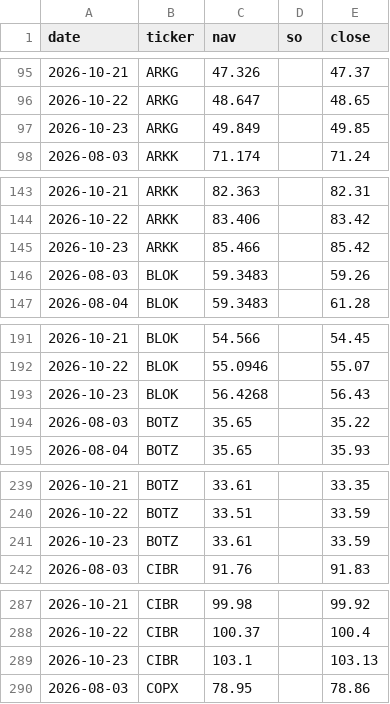
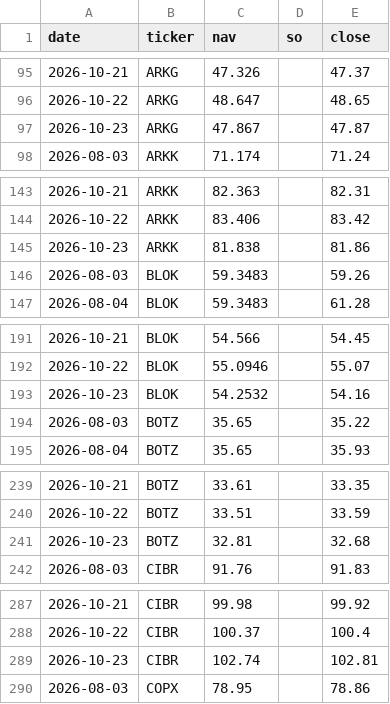
Before and after one commit to phuazz/breadth-thrust-etf, a CSV file: data/scanner_snapshots.csv, drawn as a sheet; only a part is shown, gaps mark what is left out; the diff covers the shown part only.

```diff
--- a/data/scanner_snapshots.csv
+++ b/data/scanner_snapshots.csv
@@ -96,3 +96,3 @@ date,ticker,nav,so,close
 2026-10-22,ARKG,48.647,,48.65
-2026-10-23,ARKG,49.849,,49.85
+2026-10-23,ARKG,47.867,,47.87
 2026-08-03,ARKK,71.174,,71.24
@@ -144,3 +144,3 @@ date,ticker,nav,so,close
 2026-10-22,ARKK,83.406,,83.42
-2026-10-23,ARKK,85.466,,85.42
+2026-10-23,ARKK,81.838,,81.86
 2026-08-03,BLOK,59.3483,,59.26
@@ -192,3 +192,3 @@ date,ticker,nav,so,close
 2026-10-22,BLOK,55.0946,,55.07
-2026-10-23,BLOK,56.4268,,56.43
+2026-10-23,BLOK,54.2532,,54.16
 2026-08-03,BOTZ,35.65,,35.22
@@ -240,3 +240,3 @@ date,ticker,nav,so,close
 2026-10-22,BOTZ,33.51,,33.59
-2026-10-23,BOTZ,33.61,,33.59
+2026-10-23,BOTZ,32.81,,32.68
 2026-08-03,CIBR,91.76,,91.83
@@ -288,3 +288,3 @@ date,ticker,nav,so,close
 2026-10-22,CIBR,100.37,,100.4
-2026-10-23,CIBR,103.1,,103.13
+2026-10-23,CIBR,102.74,,102.81
 2026-08-03,COPX,78.95,,78.86
```
Also changed, not shown: 97 edited cells elsewhere in this file, 3 other files.
